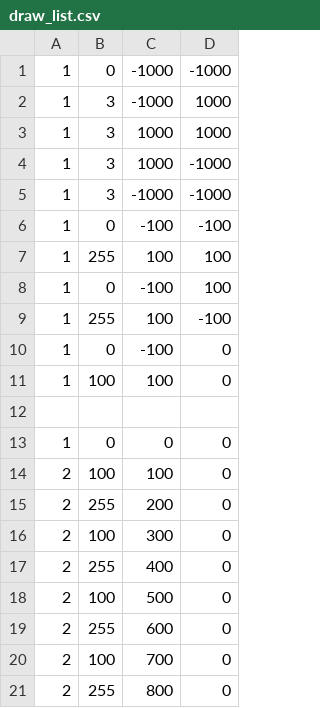
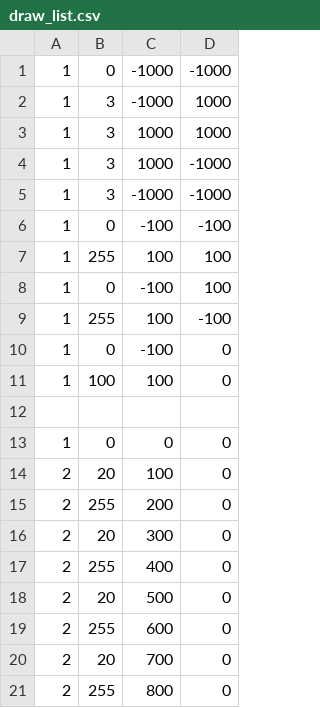
Before and after one commit to michael-betz/esp32_crt, a CSV file: test_draw/draw_list.csv, drawn as a sheet.

Commit message:
test.c: print samples / frame

```diff
--- a/test_draw/draw_list.csv
+++ b/test_draw/draw_list.csv
@@ -13,9 +13,9 @@
 1, 0,      0,    0,
-2, 100,  100,    0,
+2, 20,   100,    0,
 2, 255,  200,    0,
-2, 100,  300,    0,
+2, 20,   300,    0,
 2, 255,  400,    0,
-2, 100,  500,    0,
+2, 20,   500,    0,
 2, 255,  600,    0,
-2, 100,  700,    0,
+2, 20,   700,    0,
 2, 255,  800,    0,
```
Also changed, not shown: 2 other files.
